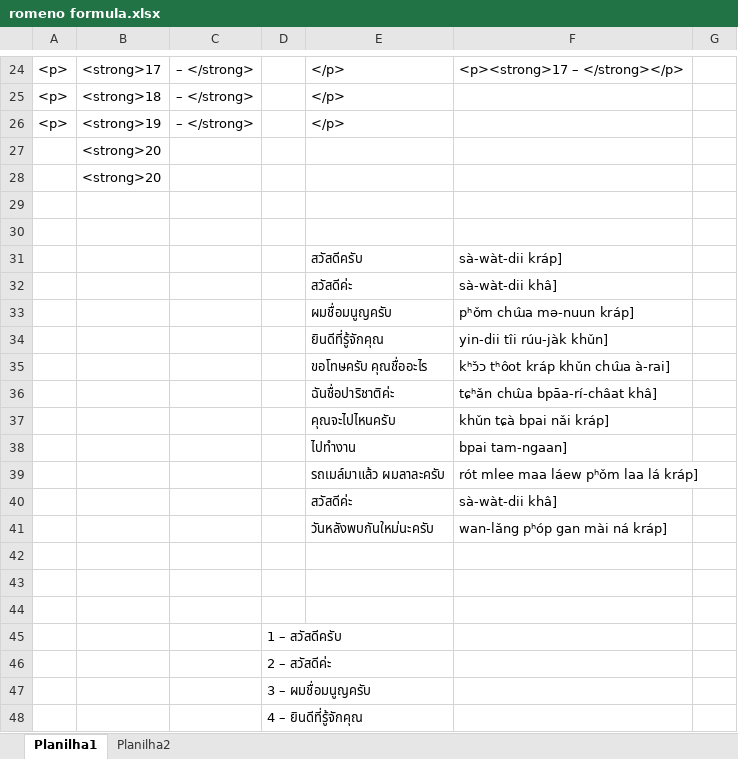
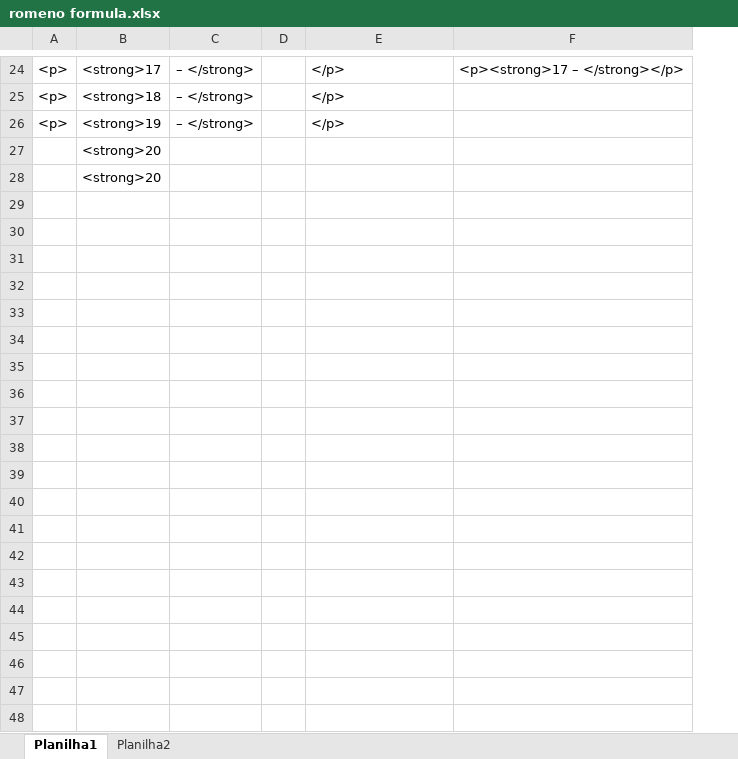
Before and after one commit to gunnerfelipe/Assimil, an Excel workbook: romeno formula.xlsx, sheet Planilha1, drawn as a sheet; only a part is shown, gaps mark what is left out; values as stored, in another font and other column widths than the file's, no borders; removed rows and columns are numbered as before the commit, all else as after; the diff covers the shown part only; the diff names each change by its address in the sheet, - before the commit and + after, or states it on an @@ line.

```diff
--- a/romeno formula.xlsx (sheet Planilha1)
+++ b/romeno formula.xlsx (sheet Planilha1)
-column D, empty
+column D, empty
-column G, empty
-row 29: (empty)
-row 30: (empty)
-row 31:  |  |  |  | สวัสดีครับ | sà-wàt-dii kráp]
-row 32:  |  |  |  | สวัสดีค่ะ | sà-wàt-dii khâ]
-row 33:  |  |  |  | ผมชื่อมนูญครับ | pʰǒm chɯ̂a mə-nuun kráp]
-row 34:  |  |  |  | ยินดีที่รู้จักคุณ | yin-dii tîi rúu-jàk khǔn]
-row 35:  |  |  |  | ขอโทษครับ คุณชื่ออะไร | kʰɔ̌ɔ tʰôot kráp khǔn chɯ̂a à-rai]
-row 36:  |  |  |  | ฉันชื่อปาริชาติค่ะ | tɕʰǎn chɯ̂a bpāa-rí-châat khâ]
-row 37:  |  |  |  | คุณจะไปไหนครับ | khǔn tɕà bpai nǎi kráp]
-row 38:  |  |  |  | ไปทำงาน | bpai tam-ngaan]
-row 39:  |  |  |  | รถเมล์มาแล้ว ผมลาละครับ | rót mlee maa láew pʰǒm laa lá kráp]
-row 40:  |  |  |  | สวัสดีค่ะ | sà-wàt-dii khâ]
-row 41:  |  |  |  | วันหลังพบกันใหม่นะครับ | wan-lǎng pʰóp gan mài ná kráp]
-row 42: (empty)
-row 43: (empty)
-row 44: (empty)
-row 45:  |  |  | 1 – สวัสดีครับ
-row 46:  |  |  | 2 – สวัสดีค่ะ
-row 47:  |  |  | 3 – ผมชื่อมนูญครับ
-row 48:  |  |  | 4 – ยินดีที่รู้จักคุณ
```
Also changed, not shown: 1 added row, 19 removed rows and 8 edited cells elsewhere in this sheet, sheet Planilha2, 10 other files.
